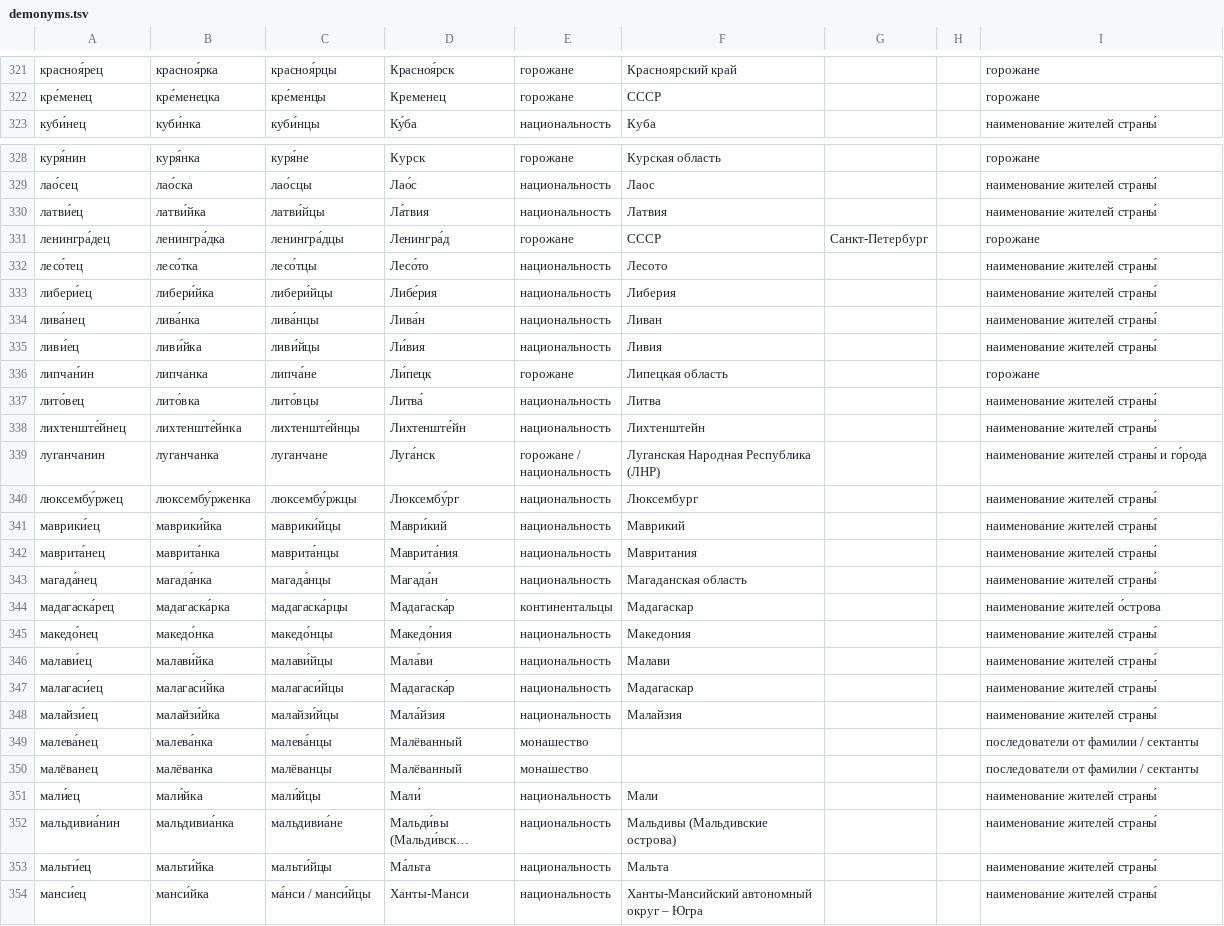
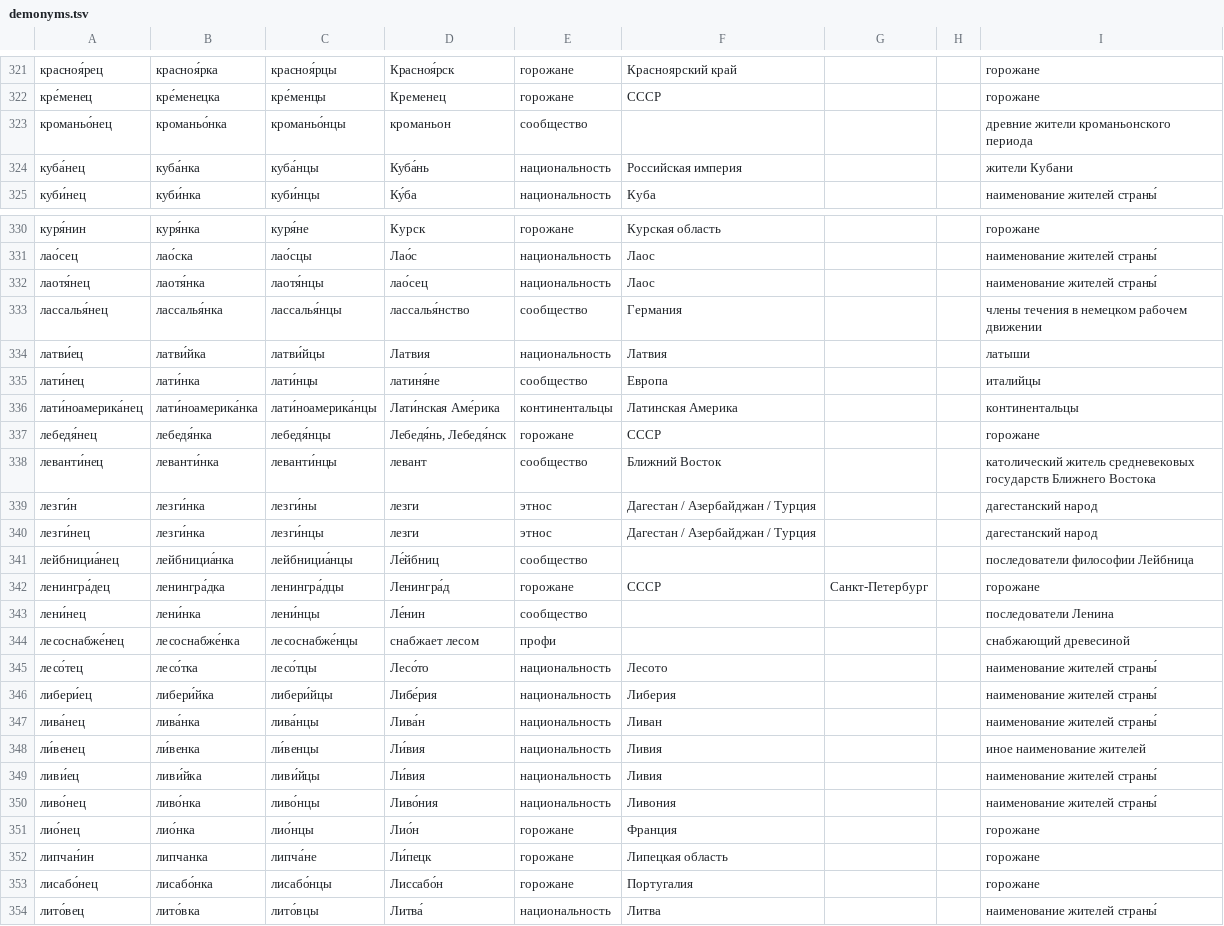
Before and after one commit to bzaar/demonyms, a TSV file: demonyms.tsv, drawn as a sheet; only a part is shown, gaps mark what is left out; the shorter side is filled out with more unchanged rows; long unchanged cells end in …; the diff covers the shown part only.

Commit message:
Update demonyms.tsv
+

```diff
--- a/demonyms.tsv
+++ b/demonyms.tsv
@@ -322,2 +322,4 @@
 кре́менец	кре́менецка	кре́менцы	Кременец	горожане	СССР			горожане
+кроманьо́нец	кроманьо́нка	кроманьо́нцы	кроманьон	сообщество				древние жители кроманьонского периода
+куба́нец	куба́нка	куба́нцы	Куба́нь	национальность	Российская империя			жители Кубани
 куби́нец	куби́нка	куби́нцы	Ку́ба	национальность	Куба			наименование жителей страны́
@@ -329,4 +331,15 @@
 лао́сец	лао́ска	лао́сцы	Лао́с	национальность	Лаос			наименование жителей страны́
-латви́ец	латви́йка	латви́йцы	Ла́твия	национальность	Латвия			наименование жителей страны́
+лаотя́нец	лаотя́нка	лаотя́нцы	лао́сец	национальность	Лаос			наименование жителей страны́
+лассалья́нец	лассалья́нка	лассалья́нцы	лассалья́нство	сообщество	Германия			члены течения в немецком рабочем движении
+латви́ец	латви́йка	латви́йцы	Латвия	национальность	Латвия			латыши
+лати́нец	лати́нка	лати́нцы	латиня́не	сообщество	Европа			италийцы
+лати́ноамерика́нец	лати́ноамерика́нка	лати́ноамерика́нцы	Лати́нская Аме́рика	континентальцы	Латинская Америка			континентальцы
+лебедя́нец	лебедя́нка	лебедя́нцы	Лебедя́нь, Лебедя́нск	горожане	СССР			горожане
+леванти́нец	леванти́нка	леванти́нцы	левант	сообщество	Ближний Восток			католический житель средневековых государств Ближнего Востока
+лезги́н	лезги́нка	лезги́ны	лезги	этнос	Дагестан / Азербайджан / Турция			дагестанский народ
+лезги́нец	лезги́нка	лезги́нцы	лезги	этнос	Дагестан / Азербайджан / Турция			дагестанский народ
+лейбнициа́нец	лейбнициа́нка	лейбнициа́нцы	Ле́йбниц	сообщество				последователи философии Лейбница
 ленингра́дец	ленингра́дка	ленингра́дцы	Ленингра́д	горожане	СССР	Санкт-Петербург		горожане
+лени́нец	лени́нка	лени́нцы	Ле́нин	сообщество				последователи Ленина
+лесоснабже́нец	лесоснабже́нка	лесоснабже́нцы	снабжает лесом	профи				снабжающий древесиной
 лесо́тец	лесо́тка	лесо́тцы	Лесо́то	национальность	Лесото			наименование жителей страны́
@@ -334,4 +347,8 @@
 лива́нец	лива́нка	лива́нцы	Лива́н	национальность	Ливан			наименование жителей страны́
+ли́венец	ли́венка	ли́венцы	Ли́вия	национальность	Ливия			иное наименование жителей
 ливи́ец	ливи́йка	ливи́йцы	Ли́вия	национальность	Ливия			наименование жителей страны́
+ливо́нец	ливо́нка	ливо́нцы	Ливо́ния	национальность	Ливония			наименование жителей страны́
+лио́нец	лио́нка	лио́нцы	Лио́н	горожане	Франция			горожане
 липчан́ин	липчанка	липча́не	Ли́пецк	горожане	Липецкая область			горожане
+лисабо́нец	лисабо́нка	лисабо́нцы	Лиссабо́н	горожане	Португалия			горожане
 лито́вец	лито́вка	лито́вцы	Литва́	национальность	Литва			наименование жителей страны́
```
Also changed, not shown: 3 edited cells elsewhere in this file.
